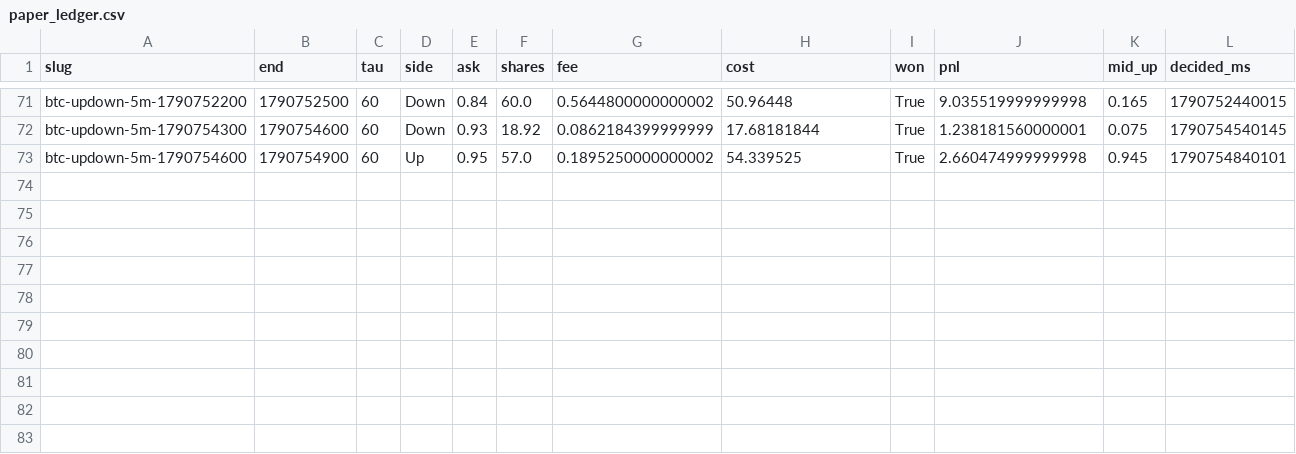
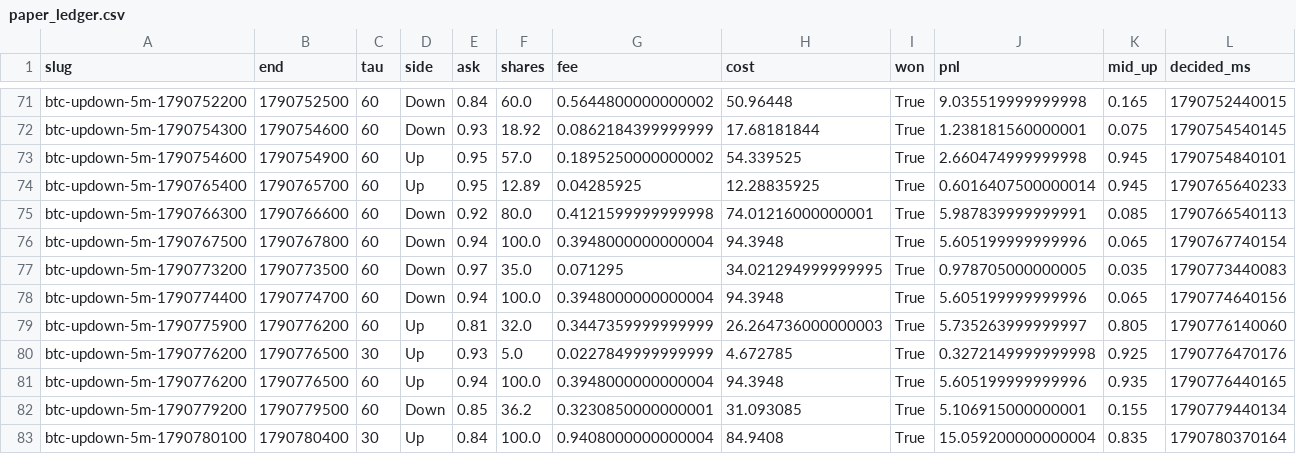
Before and after one commit to yangyangnovelist-hub/whole-web-station-clone, a CSV file: research/polymarket-5m/forward/paper_ledger.csv, drawn as a sheet; only a part is shown, gaps mark what is left out; the diff names each change by its address in the sheet, - before the commit and + after, or states it on an @@ line.

```diff
--- a/research/polymarket-5m/forward/paper_ledger.csv
+++ b/research/polymarket-5m/forward/paper_ledger.csv
+row 74: btc-updown-5m-1790765400 | 1790765700 | 60 | Up | 0.95 | 12.89 | 0.04285925 | 12.28835925 | True | 0.6016407500000014 | 0.945 | 1790765640233
+row 75: btc-updown-5m-1790766300 | 1790766600 | 60 | Down | 0.92 | 80.0 | 0.4121599999999998 | 74.01216000000001 | True | 5.987839999999991 | 0.085 | 1790766540113
+row 76: btc-updown-5m-1790767500 | 1790767800 | 60 | Down | 0.94 | 100.0 | 0.3948000000000004 | 94.3948 | True | 5.605199999999996 | 0.065 | 1790767740154
+row 77: btc-updown-5m-1790773200 | 1790773500 | 60 | Down | 0.97 | 35.0 | 0.071295 | 34.021294999999995 | True | 0.978705000000005 | 0.035 | 1790773440083
+row 78: btc-updown-5m-1790774400 | 1790774700 | 60 | Down | 0.94 | 100.0 | 0.3948000000000004 | 94.3948 | True | 5.605199999999996 | 0.065 | 1790774640156
+row 79: btc-updown-5m-1790775900 | 1790776200 | 60 | Up | 0.81 | 32.0 | 0.3447359999999999 | 26.264736000000003 | True | 5.735263999999997 | 0.805 | 1790776140060
+row 80: btc-updown-5m-1790776200 | 1790776500 | 30 | Up | 0.93 | 5.0 | 0.0227849999999999 | 4.672785 | True | 0.3272149999999998 | 0.925 | 1790776470176
+row 81: btc-updown-5m-1790776200 | 1790776500 | 60 | Up | 0.94 | 100.0 | 0.3948000000000004 | 94.3948 | True | 5.605199999999996 | 0.935 | 1790776440165
+row 82: btc-updown-5m-1790779200 | 1790779500 | 60 | Down | 0.85 | 36.2 | 0.3230850000000001 | 31.093085 | True | 5.106915000000001 | 0.155 | 1790779440134
+row 83: btc-updown-5m-1790780100 | 1790780400 | 30 | Up | 0.84 | 100.0 | 0.9408000000000004 | 84.9408 | True | 15.059200000000004 | 0.835 | 1790780370164
```
Also changed, not shown: 4 other files.
